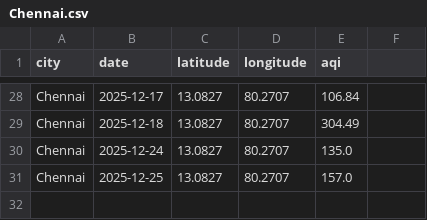
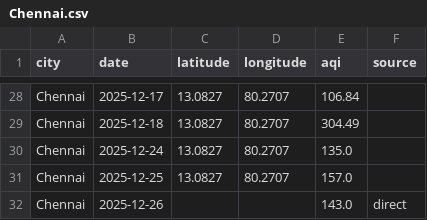
Before and after one commit to Srima-P/AQI_Backend, a CSV file: data/Chennai.csv, drawn as a sheet; only a part is shown, gaps mark what is left out; the diff names each change by its address in the sheet, - before the commit and + after, or states it on an @@ line.

```diff
--- a/data/Chennai.csv
+++ b/data/Chennai.csv
-F1: (empty)
+F1: source
+row 32: Chennai | 2025-12-26 |  |  | 143.0 | direct
```
Also changed, not shown: data/Coimbatore.csv, data/Dindigul.csv, 17 other files.
